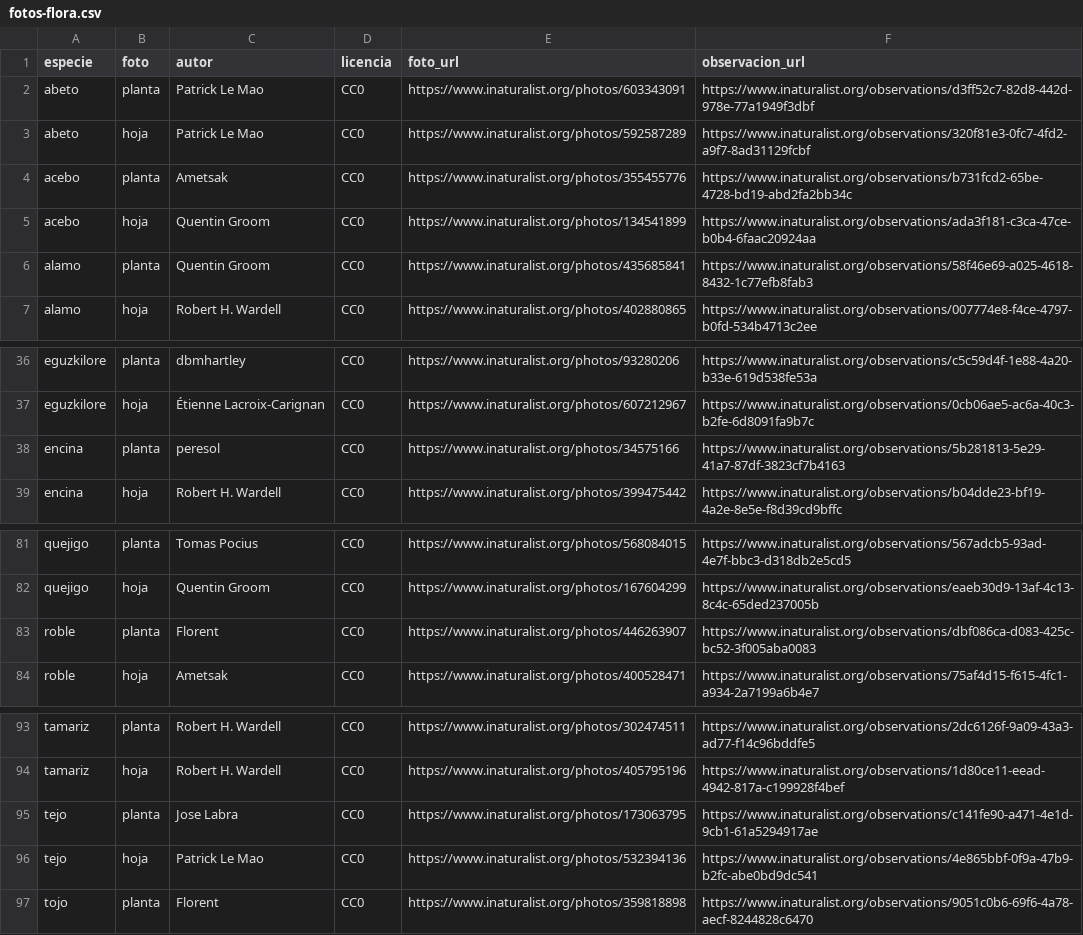
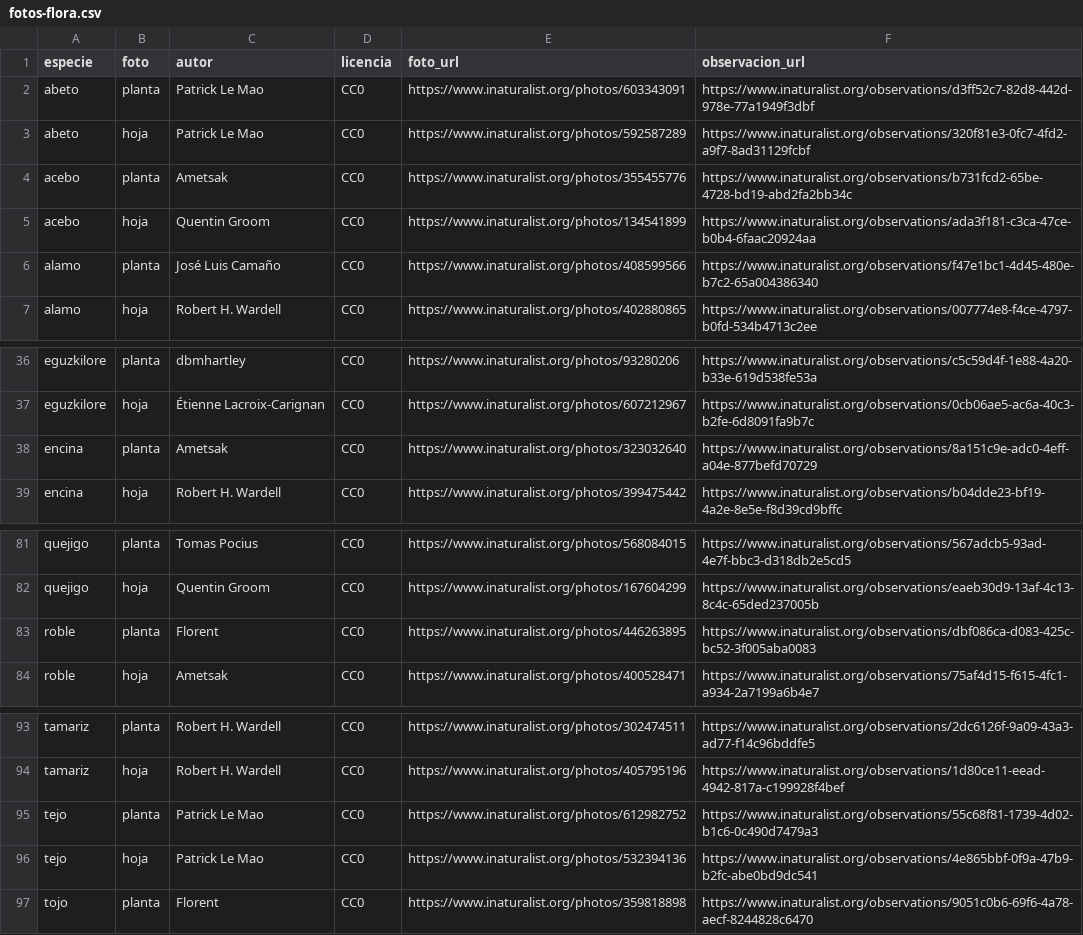
Before and after one commit to jonathanvilches/MENDIZMENDI-, a CSV file: legal/fotos-flora.csv, drawn as a sheet; only a part is shown, gaps mark what is left out.

```diff
--- a/legal/fotos-flora.csv
+++ b/legal/fotos-flora.csv
@@ -5,3 +5,3 @@ acebo,planta,"Ametsak",CC0,https://www.inaturalist.org/photos/355455776,https://
 acebo,hoja,"Quentin Groom",CC0,https://www.inaturalist.org/photos/134541899,https://www.inaturalist.org/observations/ada3f181-c3ca-47ce-b0b4-6faac20924aa
-alamo,planta,"Quentin Groom",CC0,https://www.inaturalist.org/photos/435685841,https://www.inaturalist.org/observations/58f46e69-a025-4618-8432-1c77efb8fab3
+alamo,planta,"José Luis Camaño",CC0,https://www.inaturalist.org/photos/408599566,https://www.inaturalist.org/observations/f47e1bc1-4d45-480e-b7c2-65a004386340
 alamo,hoja,"Robert H. Wardell",CC0,https://www.inaturalist.org/photos/402880865,https://www.inaturalist.org/observations/007774e8-f4ce-4797-b0fd-534b4713c2ee
@@ -37,3 +37,3 @@ eguzkilore,planta,"dbmhartley",CC0,https://www.inaturalist.org/photos/93280206,h
 eguzkilore,hoja,"Étienne Lacroix-Carignan",CC0,https://www.inaturalist.org/photos/607212967,https://www.inaturalist.org/observations/0cb06ae5-ac6a-40c3-b2fe-6d8091fa9b7c
-encina,planta,"peresol",CC0,https://www.inaturalist.org/photos/34575166,https://www.inaturalist.org/observations/5b281813-5e29-41a7-87df-3823cf7b4163
+encina,planta,"Ametsak",CC0,https://www.inaturalist.org/photos/323032640,https://www.inaturalist.org/observations/8a151c9e-adc0-4eff-a04e-877befd70729
 encina,hoja,"Robert H. Wardell",CC0,https://www.inaturalist.org/photos/399475442,https://www.inaturalist.org/observations/b04dde23-bf19-4a2e-8e5e-f8d39cd9bffc
@@ -82,3 +82,3 @@ quejigo,planta,"Tomas Pocius",CC0,https://www.inaturalist.org/photos/568084015,h
 quejigo,hoja,"Quentin Groom",CC0,https://www.inaturalist.org/photos/167604299,https://www.inaturalist.org/observations/eaeb30d9-13af-4c13-8c4c-65ded237005b
-roble,planta,"Florent",CC0,https://www.inaturalist.org/photos/446263907,https://www.inaturalist.org/observations/dbf086ca-d083-425c-bc52-3f005aba0083
+roble,planta,"Florent",CC0,https://www.inaturalist.org/photos/446263895,https://www.inaturalist.org/observations/dbf086ca-d083-425c-bc52-3f005aba0083
 roble,hoja,"Ametsak",CC0,https://www.inaturalist.org/photos/400528471,https://www.inaturalist.org/observations/75af4d15-f615-4fc1-a934-2a7199a6b4e7
@@ -94,3 +94,3 @@ tamariz,planta,"Robert H. Wardell",CC0,https://www.inaturalist.org/photos/302474
 tamariz,hoja,"Robert H. Wardell",CC0,https://www.inaturalist.org/photos/405795196,https://www.inaturalist.org/observations/1d80ce11-eead-4942-817a-c199928f4bef
-tejo,planta,"Jose Labra",CC0,https://www.inaturalist.org/photos/173063795,https://www.inaturalist.org/observations/c141fe90-a471-4e1d-9cb1-61a5294917ae
+tejo,planta,"Patrick Le Mao",CC0,https://www.inaturalist.org/photos/612982752,https://www.inaturalist.org/observations/55c68f81-1739-4d02-b1c6-0c490d7479a3
 tejo,hoja,"Patrick Le Mao",CC0,https://www.inaturalist.org/photos/532394136,https://www.inaturalist.org/observations/4e865bbf-0f9a-47b9-b2fc-abe0bd9dc541
```
Also changed, not shown: 39 other files.
